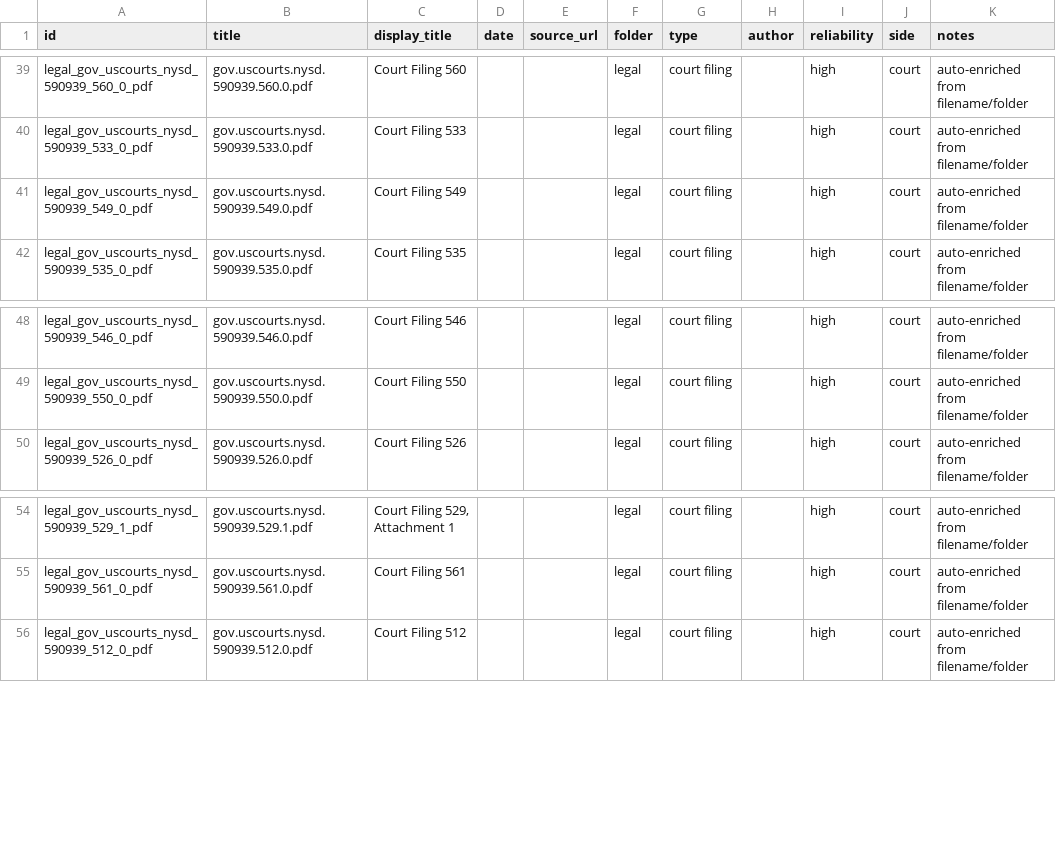
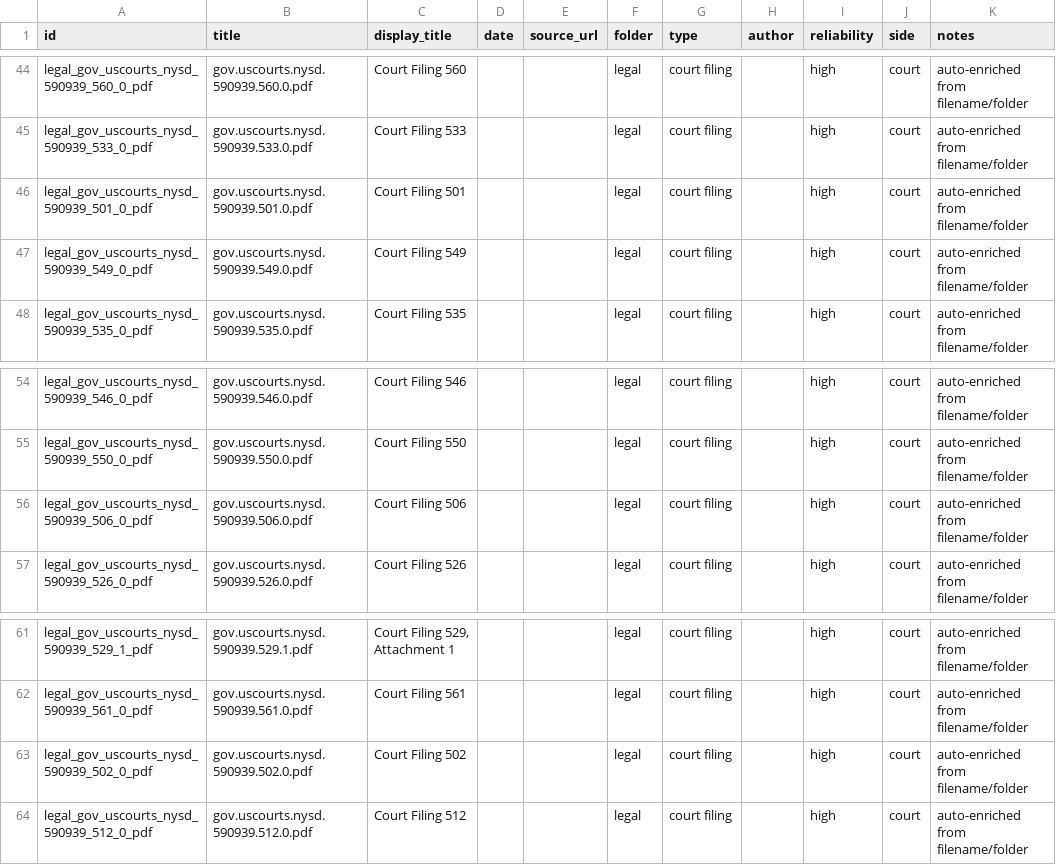
Before and after one commit to ManiFed/sbf, a CSV file: source_index.csv, drawn as a sheet; only a part is shown, gaps mark what is left out; the diff covers the shown part only.

```diff
--- a/source_index.csv
+++ b/source_index.csv
@@ -40,2 +45,3 @@ legal_gov_uscourts_nysd_590939_560_0_pdf,gov.uscourts.nysd.590939.560.0.pdf,Cour
 legal_gov_uscourts_nysd_590939_533_0_pdf,gov.uscourts.nysd.590939.533.0.pdf,Court Filing 533,,,legal,court filing,,high,court,auto-enriched from filename/folder
+legal_gov_uscourts_nysd_590939_501_0_pdf,gov.uscourts.nysd.590939.501.0.pdf,Court Filing 501,,,legal,court filing,,high,court,auto-enriched from filename/folder
 legal_gov_uscourts_nysd_590939_549_0_pdf,gov.uscourts.nysd.590939.549.0.pdf,Court Filing 549,,,legal,court filing,,high,court,auto-enriched from filename/folder
@@ -49,2 +55,3 @@ legal_gov_uscourts_nysd_590939_546_0_pdf,gov.uscourts.nysd.590939.546.0.pdf,Cour
 legal_gov_uscourts_nysd_590939_550_0_pdf,gov.uscourts.nysd.590939.550.0.pdf,Court Filing 550,,,legal,court filing,,high,court,auto-enriched from filename/folder
+legal_gov_uscourts_nysd_590939_506_0_pdf,gov.uscourts.nysd.590939.506.0.pdf,Court Filing 506,,,legal,court filing,,high,court,auto-enriched from filename/folder
 legal_gov_uscourts_nysd_590939_526_0_pdf,gov.uscourts.nysd.590939.526.0.pdf,Court Filing 526,,,legal,court filing,,high,court,auto-enriched from filename/folder
@@ -55,2 +62,3 @@ legal_gov_uscourts_nysd_590939_529_1_pdf,gov.uscourts.nysd.590939.529.1.pdf,"Cou
 legal_gov_uscourts_nysd_590939_561_0_pdf,gov.uscourts.nysd.590939.561.0.pdf,Court Filing 561,,,legal,court filing,,high,court,auto-enriched from filename/folder
+legal_gov_uscourts_nysd_590939_502_0_pdf,gov.uscourts.nysd.590939.502.0.pdf,Court Filing 502,,,legal,court filing,,high,court,auto-enriched from filename/folder
 legal_gov_uscourts_nysd_590939_512_0_pdf,gov.uscourts.nysd.590939.512.0.pdf,Court Filing 512,,,legal,court filing,,high,court,auto-enriched from filename/folder
```
Also changed, not shown: 7 added rows elsewhere in this file, 20 other files.
